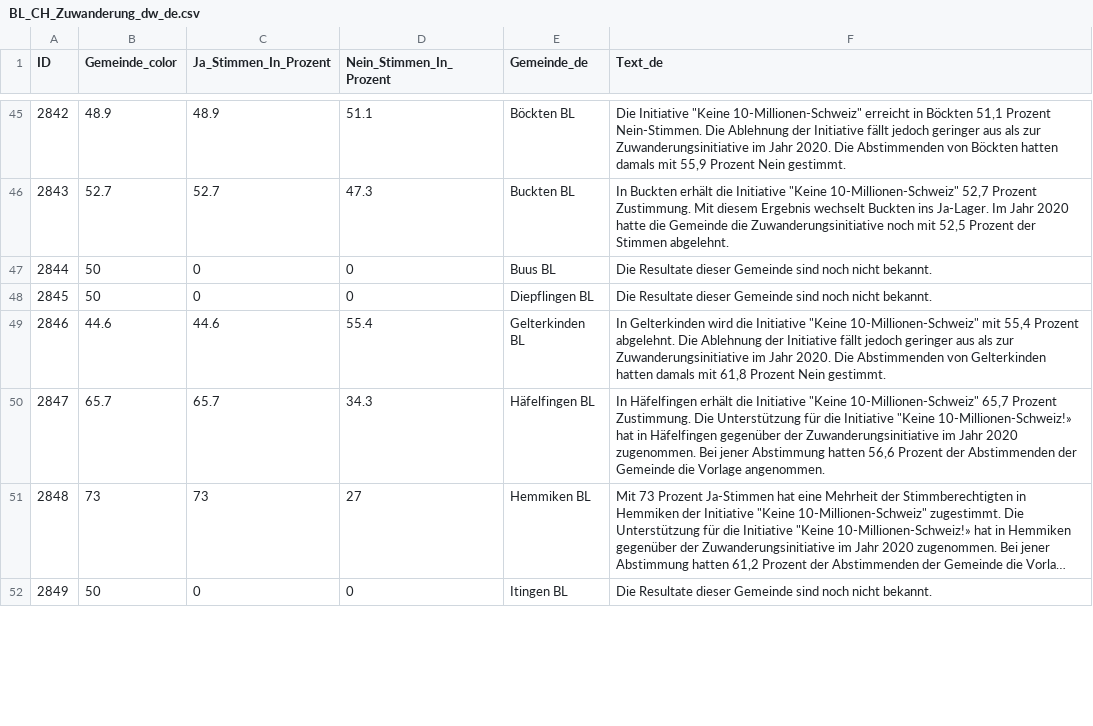
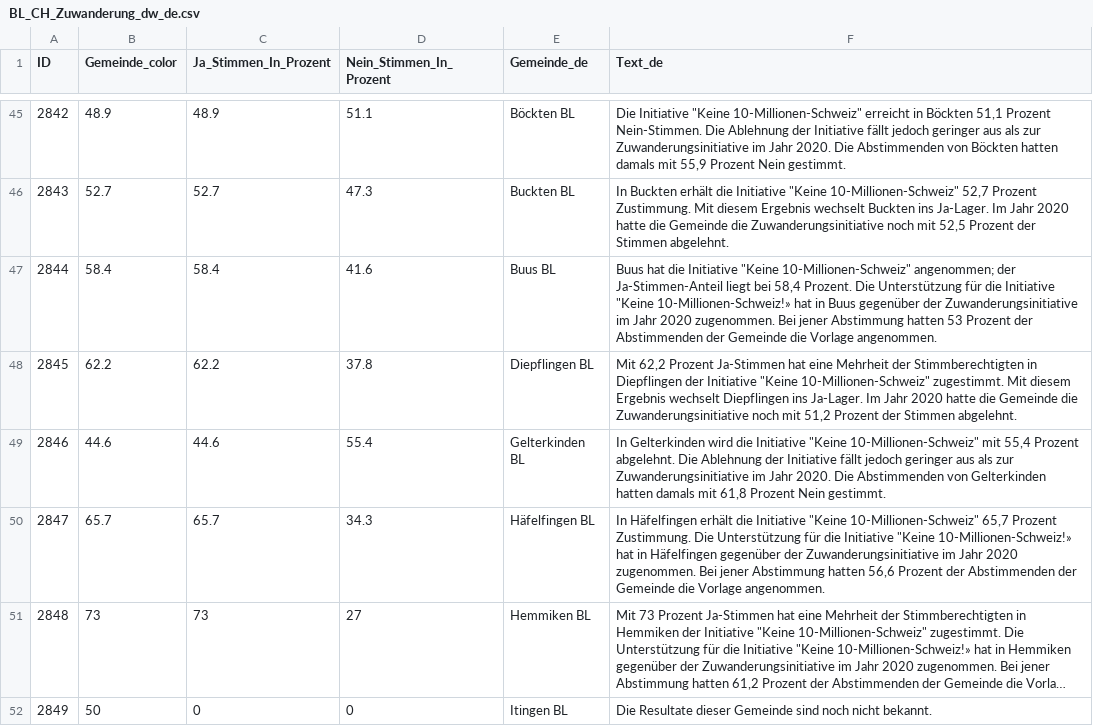
Before and after one commit to awp-finanznachrichten/lena_juni2026, a CSV file: Output_Cantons/BL_CH_Zuwanderung_dw_de.csv, drawn as a sheet; only a part is shown, gaps mark what is left out; long unchanged cells end in …; the diff covers the shown part only.

```diff
--- a/Output_Cantons/BL_CH_Zuwanderung_dw_de.csv
+++ b/Output_Cantons/BL_CH_Zuwanderung_dw_de.csv
@@ -46,4 +46,4 @@
 2843,52.7,52.7,47.3,"Buckten BL","In Buckten erhält die Initiative ""Keine 10-Millionen-Schweiz"" 52,7 Prozent Zustimmung. Mit diesem Ergebnis wechselt Buckten ins Ja-Lager. Im Jahr 2020 hatte die Gemeinde die Zuwanderungsinitiative noch mit 52,5 Prozent der Stimmen abgelehnt."
-2844,50,0,0,"Buus BL","Die Resultate dieser Gemeinde sind noch nicht bekannt."
-2845,50,0,0,"Diepflingen BL","Die Resultate dieser Gemeinde sind noch nicht bekannt."
+2844,58.4,58.4,41.6,"Buus BL","Buus hat die Initiative ""Keine 10-Millionen-Schweiz"" angenommen; der Ja-Stimmen-Anteil liegt bei 58,4 Prozent. Die Unterstützung für die Initiative ""Keine 10-Millionen-Schweiz!» hat in Buus gegenüber der Zuwanderungsinitiative im Jahr 2020 zugenommen. Bei jener Abstimmung hatten 53 Prozent der Abstimmenden der Gemeinde die Vorlage angenommen."
+2845,62.2,62.2,37.8,"Diepflingen BL","Mit 62,2 Prozent Ja-Stimmen hat eine Mehrheit der Stimmberechtigten in Diepflingen der Initiative ""Keine 10-Millionen-Schweiz"" zugestimmt. Mit diesem Ergebnis wechselt Diepflingen ins Ja-Lager. Im Jahr 2020 hatte die Gemeinde die Zuwanderungsinitiative noch mit 51,2 Prozent der Stimmen abgelehnt."
 2846,44.6,44.6,55.4,"Gelterkinden BL","In Gelterkinden wird die Initiative ""Keine 10-Millionen-Schweiz"" mit 55,4 Prozent abgelehnt. Die Ablehnung der Initiative fällt jedoch geringer aus als zur Zuwanderungsinitiative im Jahr 2020. Die Abstimmenden von Gelterkinden hatten damals mit 61,8 Prozent Nein gestimmt."
```
Also changed, not shown: 56 edited cells elsewhere in this file, Output_Cantons/NE_CH_Zuwanderung_dw_fr.csv, Output_Switzerland/CH_Zivildienst_all_data.csv, 16 other files.
